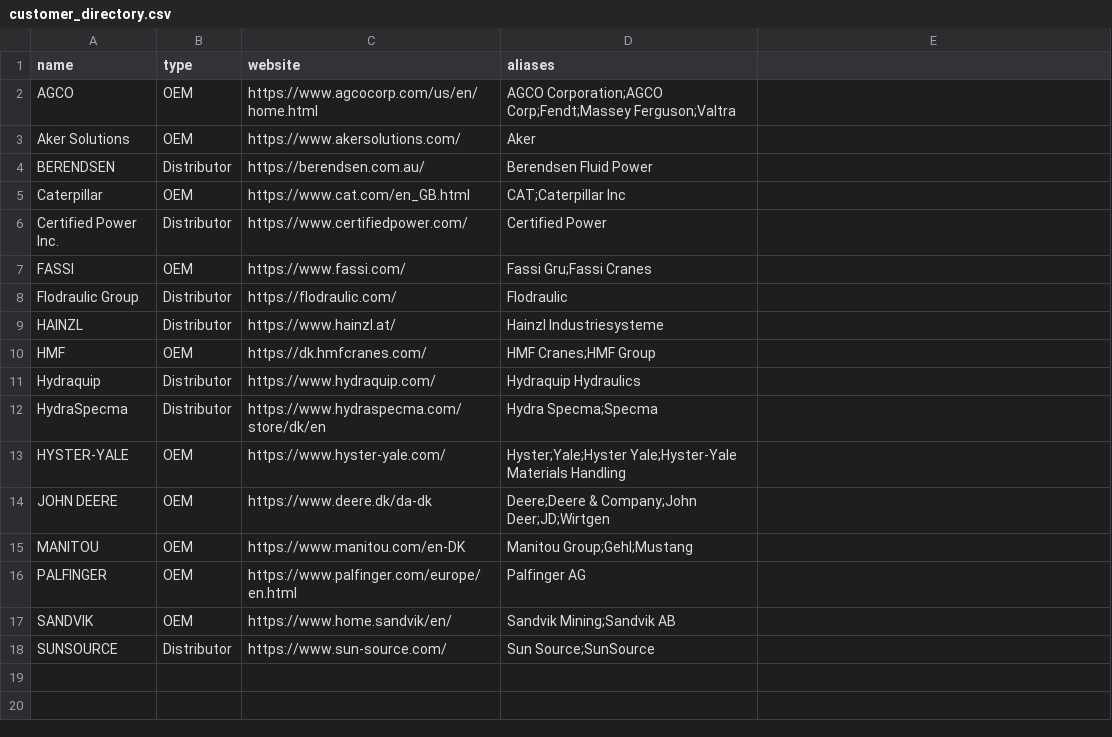
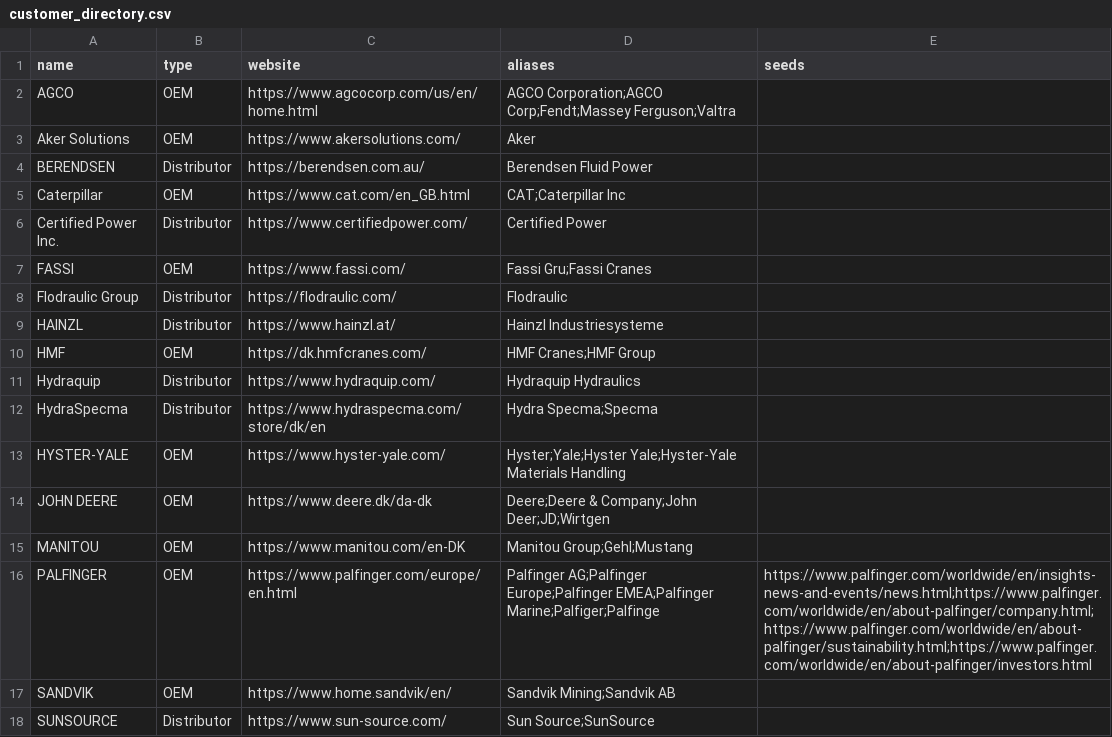
Before and after one commit to jakobfloodeen/DanfossHackathon, a CSV file: DanfossHackathon/data/customer_directory.csv, drawn as a sheet; the diff names each change by its address in the sheet, - before the commit and + after, or states it on an @@ line.

```diff
--- a/DanfossHackathon/data/customer_directory.csv
+++ b/DanfossHackathon/data/customer_directory.csv
-E1: (empty)
+E1: seeds
-D16 (aliases): Palfinger AG
+D16 (aliases): Palfinger AG;Palfinger Europe;Palfinger EMEA;Palfinger Marine;Palfiger;Palfinge
-E16 (seeds): (empty)
+E16 (seeds): https://www.palfinger.com/worldwide/en/insights-news-and-events/news.html;https://www.palfinger.com/worldwide/en/about-palfinger/company.html;https://www.palfinger.com/worldwide/en/about-palfinger/sustainability.html;https://www.palfinger.com/worldwide/en/about-palfinger/investors.html
```
Also changed, not shown: 5 other files.
